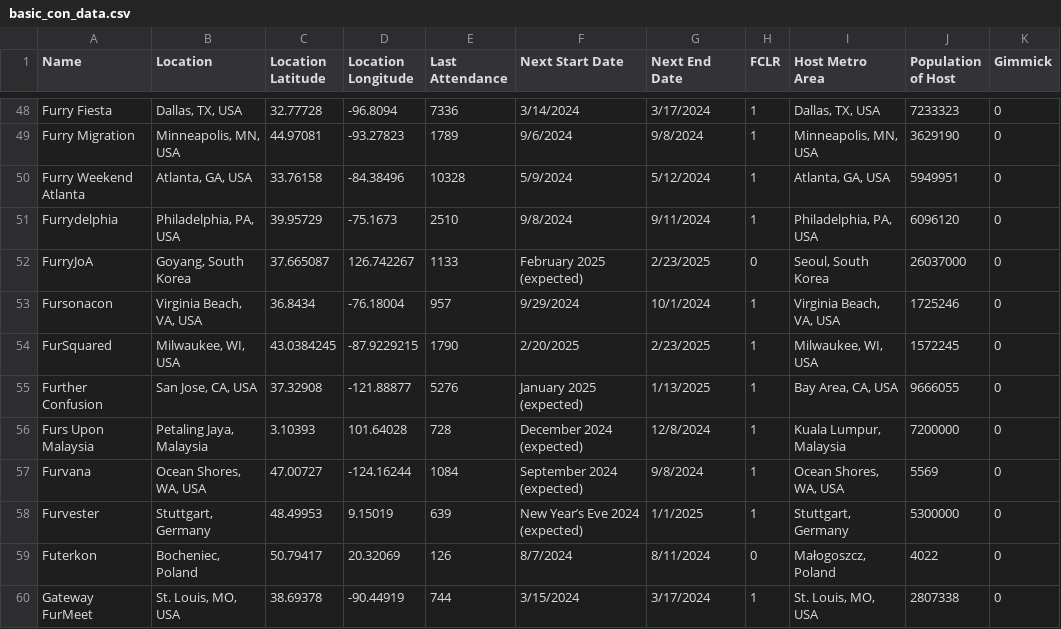
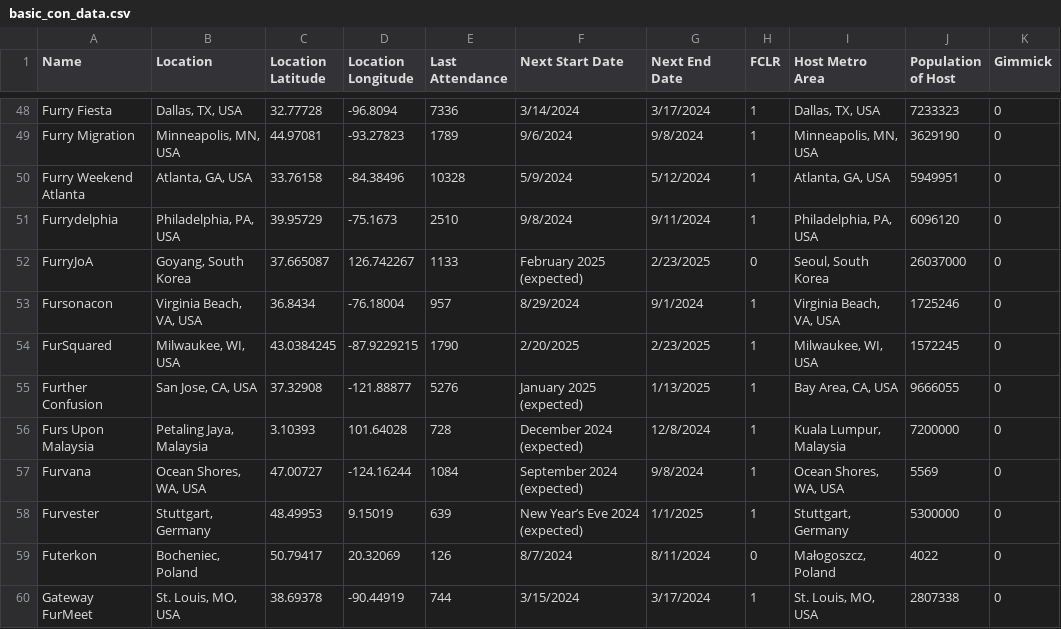
Before and after one commit to huehuecoyotl/furry-con-map, a CSV file: basic_con_data.csv, drawn as a sheet; only a part is shown, gaps mark what is left out; the diff names each change by its address in the sheet, - before the commit and + after, or states it on an @@ line.

Commit message:
typo corrected

```diff
--- a/basic_con_data.csv
+++ b/basic_con_data.csv
-F53 (Next Start Date): 9/29/2024
+F53 (Next Start Date): 8/29/2024
-G53 (Next End Date): 10/1/2024
+G53 (Next End Date): 9/1/2024
```
